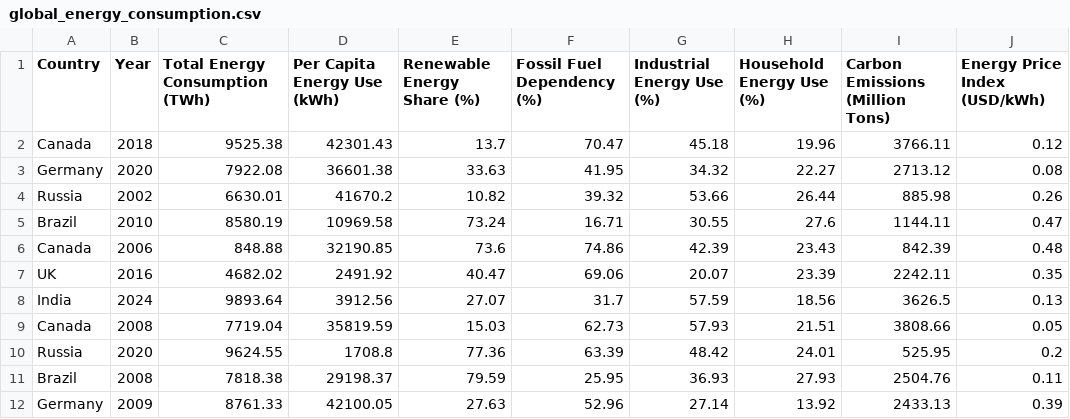
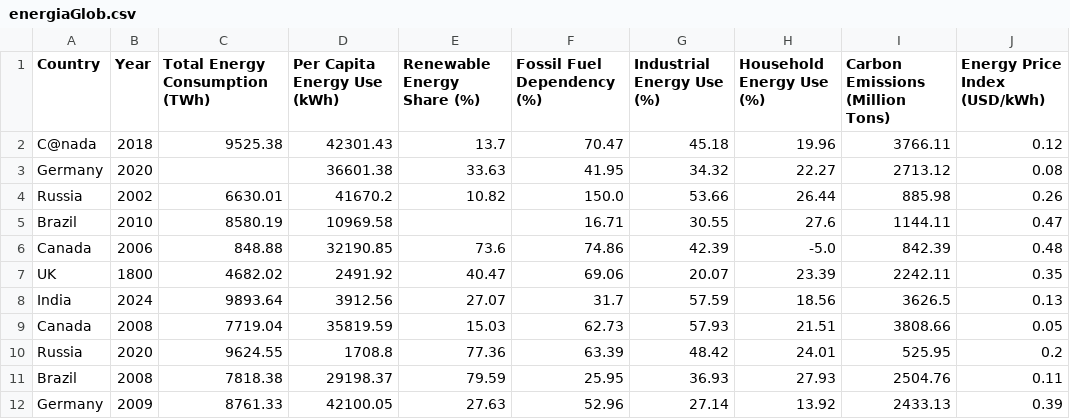
Before and after one commit to KlockRC/DATA-energia-global, a CSV file: SRC/DATA/energiaGlob.csv (was SRC/DATA/global_energy_consumption.csv), drawn as a sheet; only a part is shown.

```diff
--- a/SRC/DATA/global_energy_consumption.csv
+++ b/SRC/DATA/energiaGlob.csv
@@ -1,8 +1,8 @@
 Country,Year,Total Energy Consumption (TWh),Per Capita Energy Use (kWh),Renewable Energy Share (%),Fossil Fuel Dependency (%),Industrial Energy Use (%),Household Energy Use (%),Carbon Emissions (Million Tons),Energy Price Index (USD/kWh)
-Canada,2018,9525.38,42301.43,13.7,70.47,45.18,19.96,3766.11,0.12
-Germany,2020,7922.08,36601.38,33.63,41.95,34.32,22.27,2713.12,0.08
-Russia,2002,6630.01,41670.2,10.82,39.32,53.66,26.44,885.98,0.26
-Brazil,2010,8580.19,10969.58,73.24,16.71,30.55,27.6,1144.11,0.47
-Canada,2006,848.88,32190.85,73.6,74.86,42.39,23.43,842.39,0.48
-UK,2016,4682.02,2491.92,40.47,69.06,20.07,23.39,2242.11,0.35
+C@nada,2018,9525.38,42301.43,13.7,70.47,45.18,19.96,3766.11,0.12
+Germany,2020,,36601.38,33.63,41.95,34.32,22.27,2713.12,0.08
+Russia,2002,6630.01,41670.2,10.82,150.0,53.66,26.44,885.98,0.26
+Brazil,2010,8580.19,10969.58,,16.71,30.55,27.6,1144.11,0.47
+Canada,2006,848.88,32190.85,73.6,74.86,42.39,-5.0,842.39,0.48
+UK,1800,4682.02,2491.92,40.47,69.06,20.07,23.39,2242.11,0.35
 India,2024,9893.64,3912.56,27.07,31.7,57.59,18.56,3626.5,0.13
```
Also changed, not shown: 3 other files.
